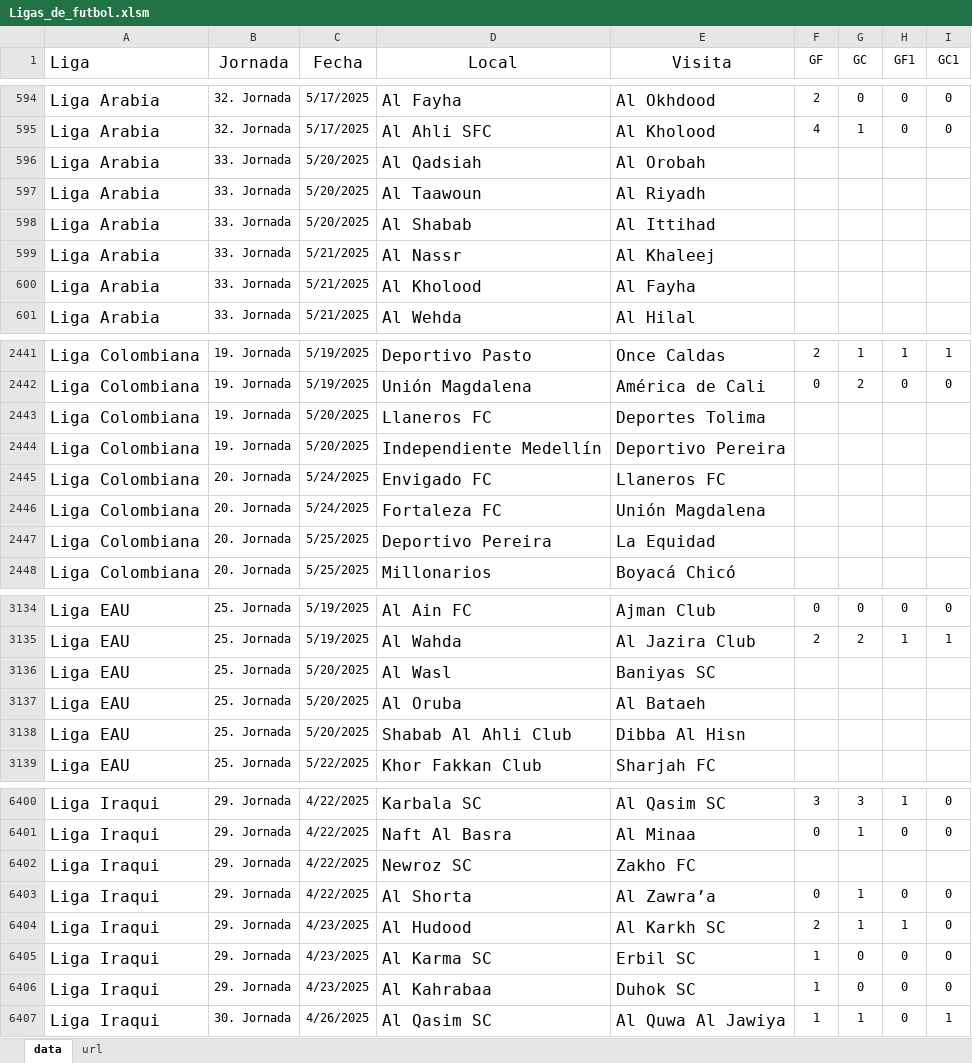
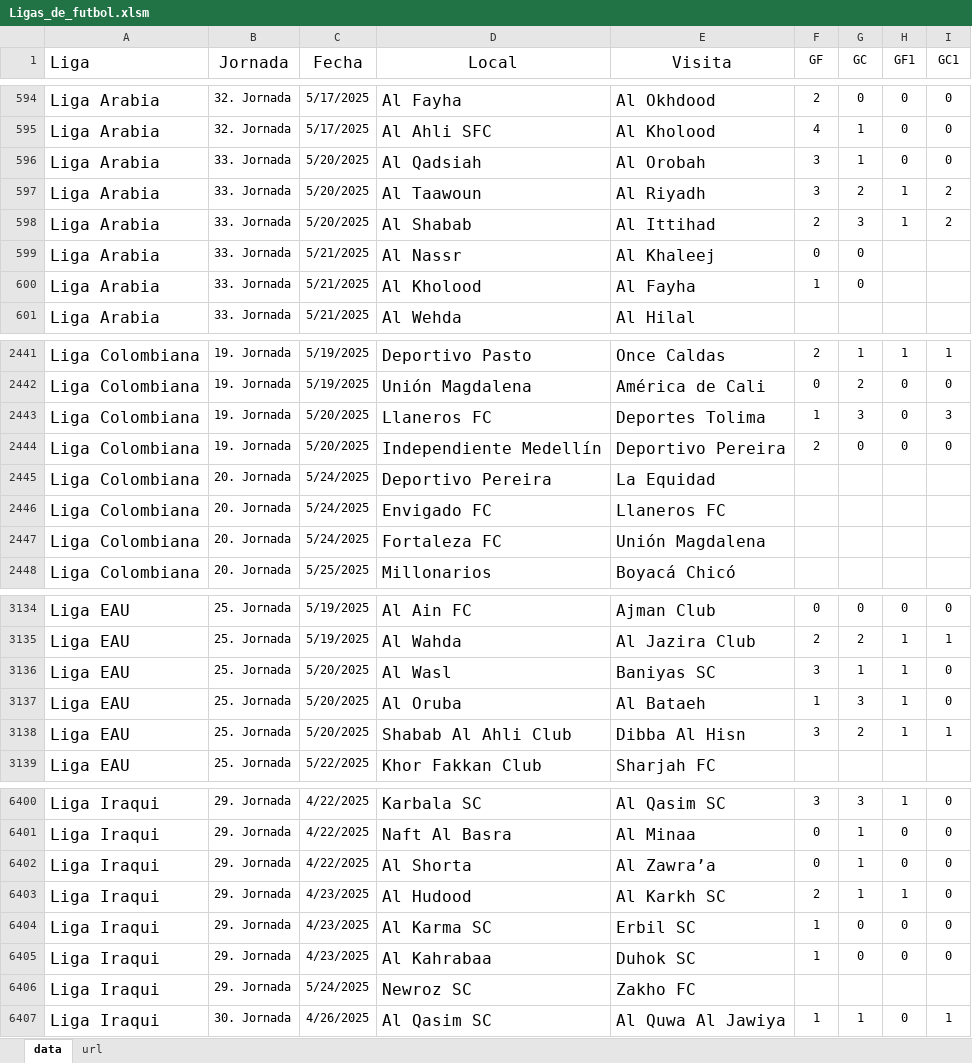
Before and after one commit to SistGoyPeru/Analisis_Ligas_Deportivas, an Excel workbook: Ligas_de_futbol.xlsm, sheet data, drawn as a sheet; only a part is shown, gaps mark what is left out; values as stored, in another font and other column widths than the file's, no borders; table styles not drawn; removed rows and columns are numbered as before the commit, all else as after; the diff covers the shown part only; the diff names each change by its address in the sheet, - before the commit and + after, or states it on an @@ line.

```diff
--- a/Ligas_de_futbol.xlsm (sheet data)
+++ b/Ligas_de_futbol.xlsm (sheet data)
-F596:F597 (GF): (empty)
+F596:F597 (GF): 3
-G596 (GC): (empty)
+G596 (GC): 1
-H596 (GF1): (empty)
+H596 (GF1): 0
-I596 (GC1): (empty)
+I596 (GC1): 0
-G597 (GC): (empty)
+G597 (GC): 2
-H597:H598 (GF1): (empty)
+H597:H598 (GF1): 1
-I597:I598 (GC1): (empty)
+I597:I598 (GC1): 2
-F598 (GF): (empty)
+F598 (GF): 2
-G598 (GC): (empty)
+G598 (GC): 3
-F599 (GF): (empty)
+F599 (GF): 0
-G599:G600 (GC): (empty)
+G599:G600 (GC): 0
-F600 (GF): (empty)
+F600 (GF): 1
-F2443 (GF): (empty)
+F2443 (GF): 1
-G2443 (GC): (empty)
+G2443 (GC): 3
-H2443:H2444 (GF1): (empty)
+H2443:H2444 (GF1): 0
-I2443 (GC1): (empty)
+I2443 (GC1): 3
-F2444 (GF): (empty)
+F2444 (GF): 2
-G2444 (GC): (empty)
+G2444 (GC): 0
-I2444 (GC1): (empty)
+I2444 (GC1): 0
+row 2445: Liga Colombiana | 20. Jornada | 5/24/2025 | Deportivo Pereira | La Equidad
-row 2447: Liga Colombiana | 20. Jornada | 5/25/2025 | Deportivo Pereira | La Equidad
-F3136 (GF): (empty)
+F3136 (GF): 3
-G3136 (GC): (empty)
+G3136 (GC): 1
-H3136:H3138 (GF1): (empty)
+H3136:H3138 (GF1): 1
-I3136:I3137 (GC1): (empty)
+I3136:I3137 (GC1): 0
-F3137 (GF): (empty)
+F3137 (GF): 1
-G3137 (GC): (empty)
+G3137 (GC): 3
-F3138 (GF): (empty)
+F3138 (GF): 3
-G3138 (GC): (empty)
+G3138 (GC): 2
-I3138 (GC1): (empty)
+I3138 (GC1): 1
-row 6402: Liga Iraqui | 29. Jornada | 4/22/2025 | Newroz SC | Zakho FC
+row 6406: Liga Iraqui | 29. Jornada | 5/24/2025 | Newroz SC | Zakho FC
```
Also changed, not shown: 6 added rows, 6 removed rows and 88 edited cells elsewhere in this sheet, 1 other file.
